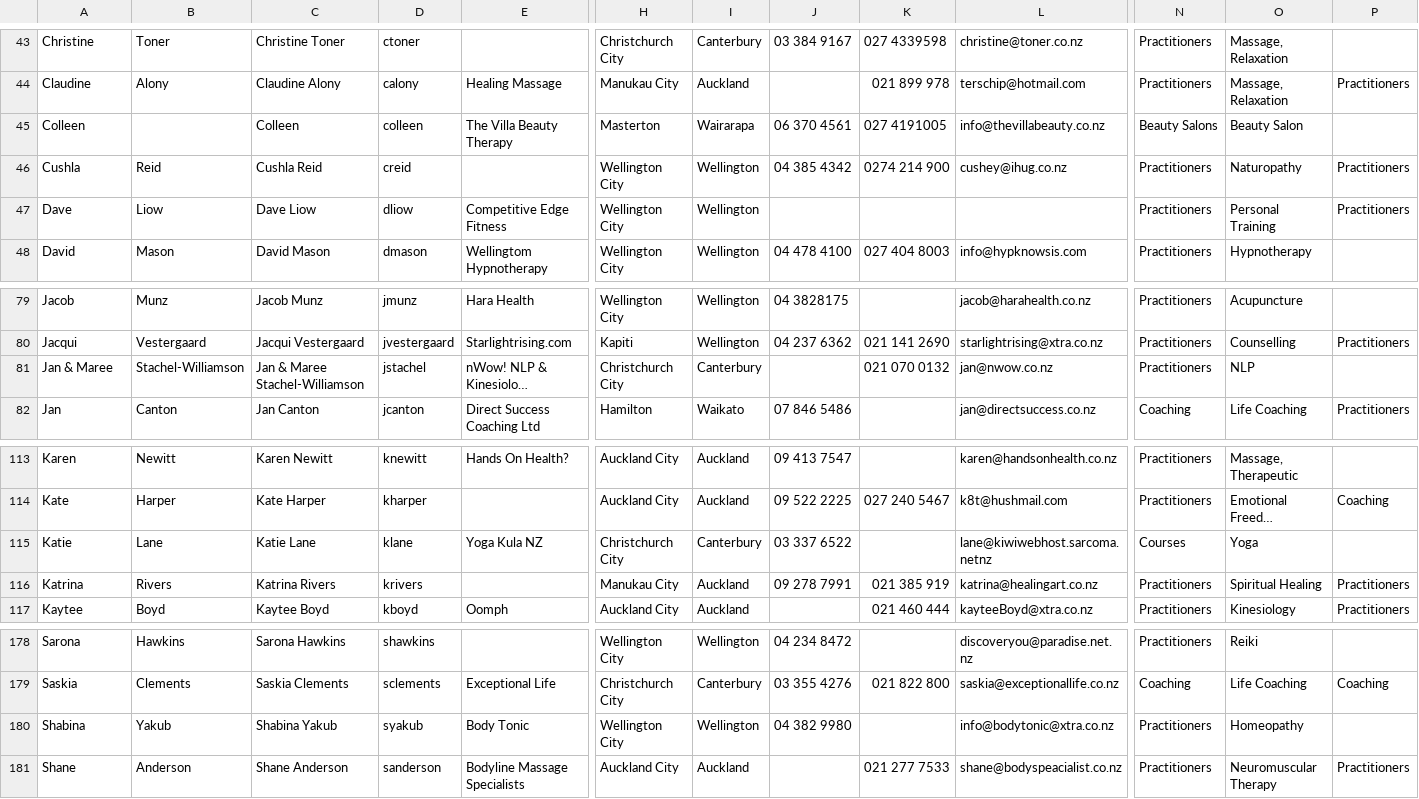
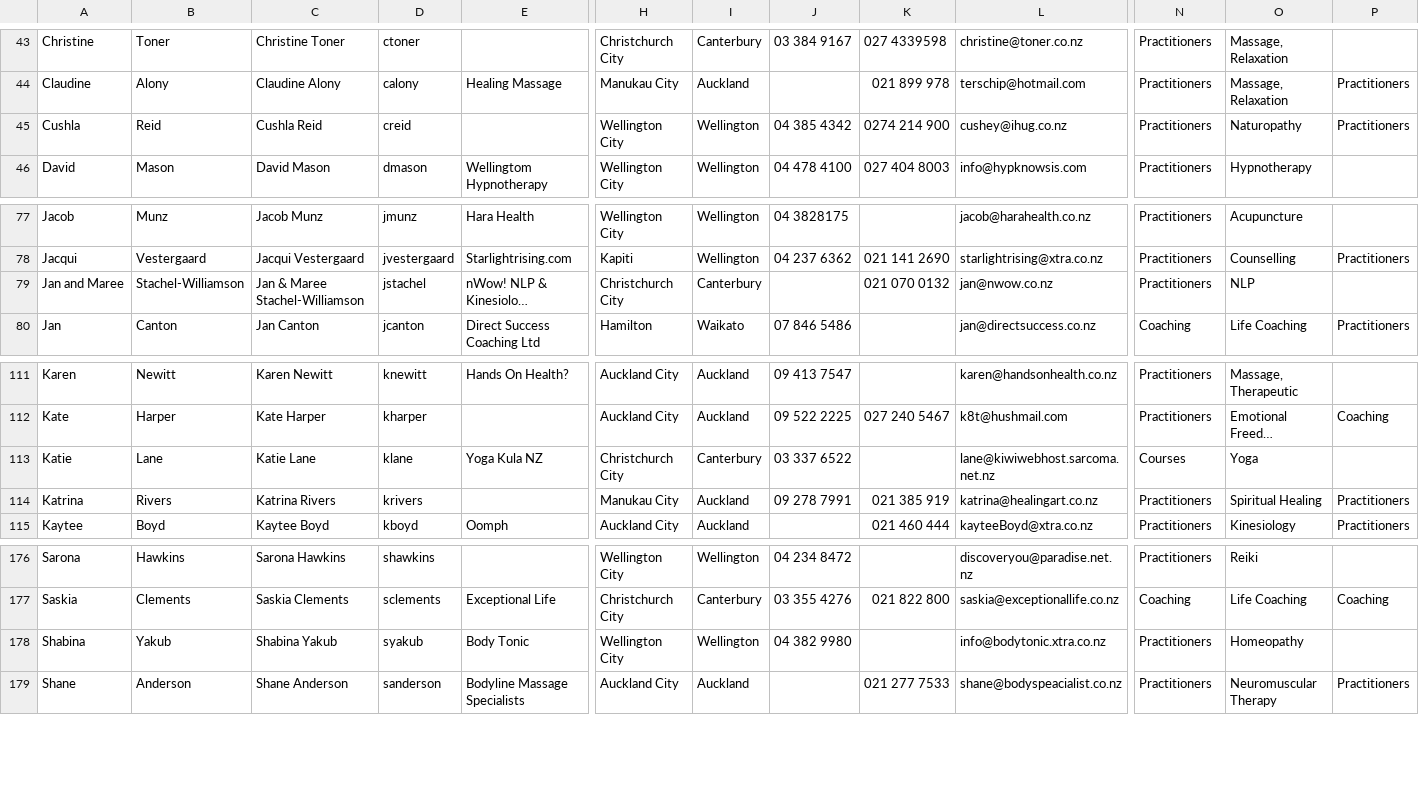
Before and after one commit to cbonnet99/cbba, a CSV file: csv/users.csv, drawn as a sheet; only a part is shown, gaps mark what is left out; long unchanged cells end in …; removed rows and columns are numbered as before the commit, all else as after; rows hold the shown columns only; the diff names each change by its address in the sheet, - before the commit and + after, or states it on an @@ line.

Commit message:
Fixed some problems in users, added resident expert to search results

```diff
--- a/csv/users.csv
+++ b/csv/users.csv
-row 45: Colleen |  | Colleen | colleen | The Villa Beauty Therapy | Masterton | Wairarapa | 06 370 4561 | 027 4191005 | info@thevillabeauty.co.nz | Beauty Salons | Beauty Salon
-row 47: Dave | Liow | Dave Liow | dliow | Competitive Edge Fitness | Wellington City | Wellington |  |  |  | Practitioners | Personal Training | Practitioners
-A79: Jan & Maree
+A79: Jan and Maree
-L113: lane@kiwiwebhost.sarcoma.netnz
+L113: lane@kiwiwebhost.sarcoma.net.nz
-L178: info@bodytonic@xtra.co.nz
+L178: info@bodytonic.xtra.co.nz
```
Also changed, not shown: 4 other files.
